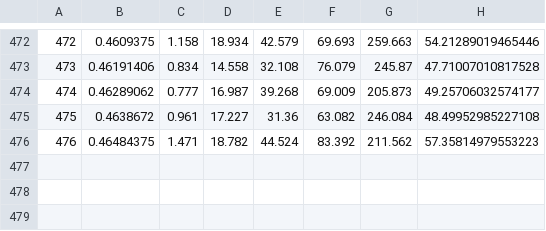
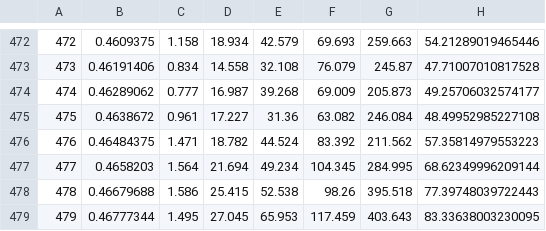
Before and after one commit to Codeland473/Multiplayer-Minesweeper, a CSV file: docs/performance-summary.csv, drawn as a sheet; only a part is shown, gaps mark what is left out; the diff names each change by its address in the sheet, - before the commit and + after, or states it on an @@ line.

```diff
--- a/docs/performance-summary.csv
+++ b/docs/performance-summary.csv
+row 477: 477 | 0.4658203 | 1.564 | 21.694 | 49.234 | 104.345 | 284.995 | 68.62349996209144
+row 478: 478 | 0.46679688 | 1.586 | 25.415 | 52.538 | 98.26 | 395.518 | 77.39748039722443
+row 479: 479 | 0.46777344 | 1.495 | 27.045 | 65.953 | 117.459 | 403.643 | 83.33638003230095
```
Also changed, not shown: 7 other files.
